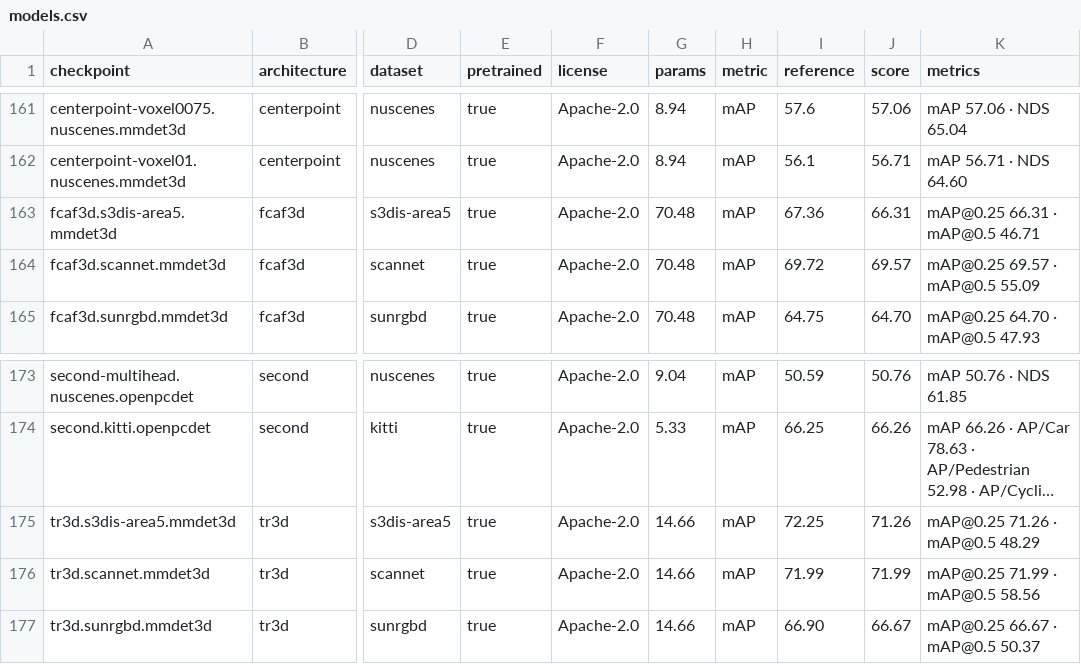
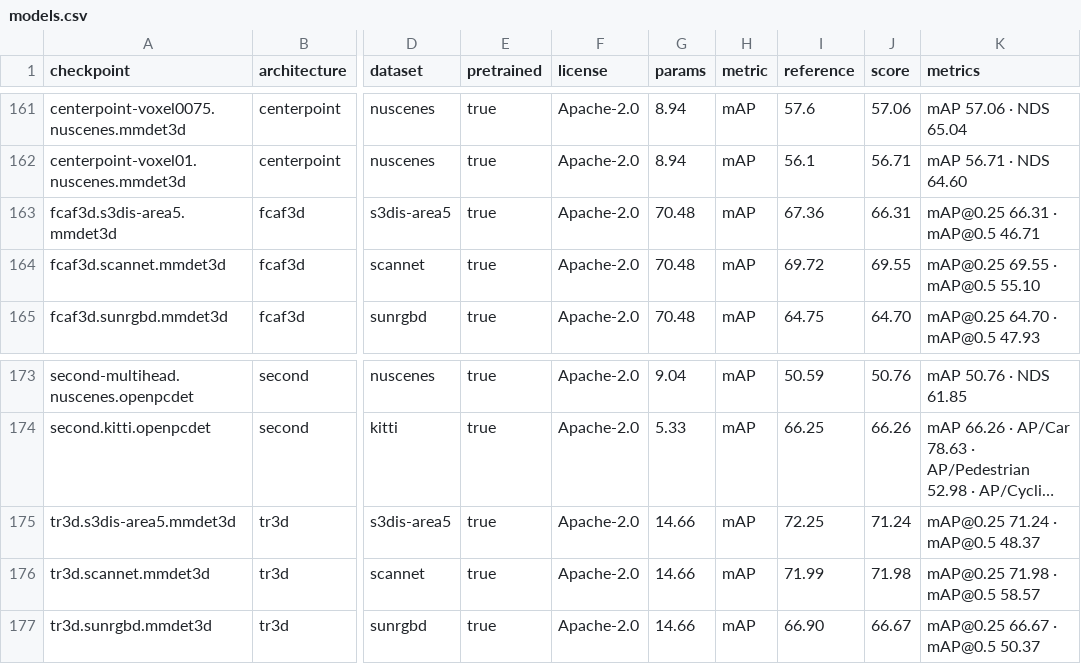
Before and after one commit to arthurdjn/pytorch-pointcloud, a CSV file: docs/data/models.csv, drawn as a sheet; only a part is shown, gaps mark what is left out; long unchanged cells end in …; the diff names each change by its address in the sheet, - before the commit and + after, or states it on an @@ line.

Commit message:
docs: re-score fcaf3d and tr3d with the exact rotated bev overlap

```diff
--- a/docs/data/models.csv
+++ b/docs/data/models.csv
-J164 (score): 69.57
+J164 (score): 69.55
-K164 (metrics): mAP@0.25 69.57 · mAP@0.5 55.09
+K164 (metrics): mAP@0.25 69.55 · mAP@0.5 55.10
-J175 (score): 71.26
+J175 (score): 71.24
-K175 (metrics): mAP@0.25 71.26 · mAP@0.5 48.29
+K175 (metrics): mAP@0.25 71.24 · mAP@0.5 48.37
-J176 (score): 71.99
+J176 (score): 71.98
-K176 (metrics): mAP@0.25 71.99 · mAP@0.5 58.56
+K176 (metrics): mAP@0.25 71.98 · mAP@0.5 58.57
```
Also changed, not shown: 2 other files.
